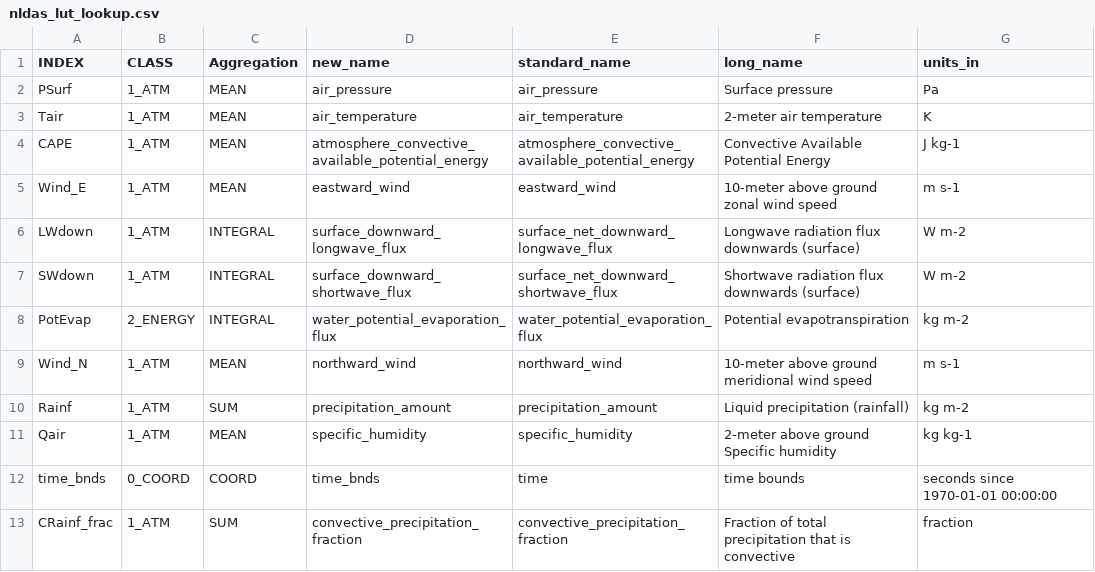
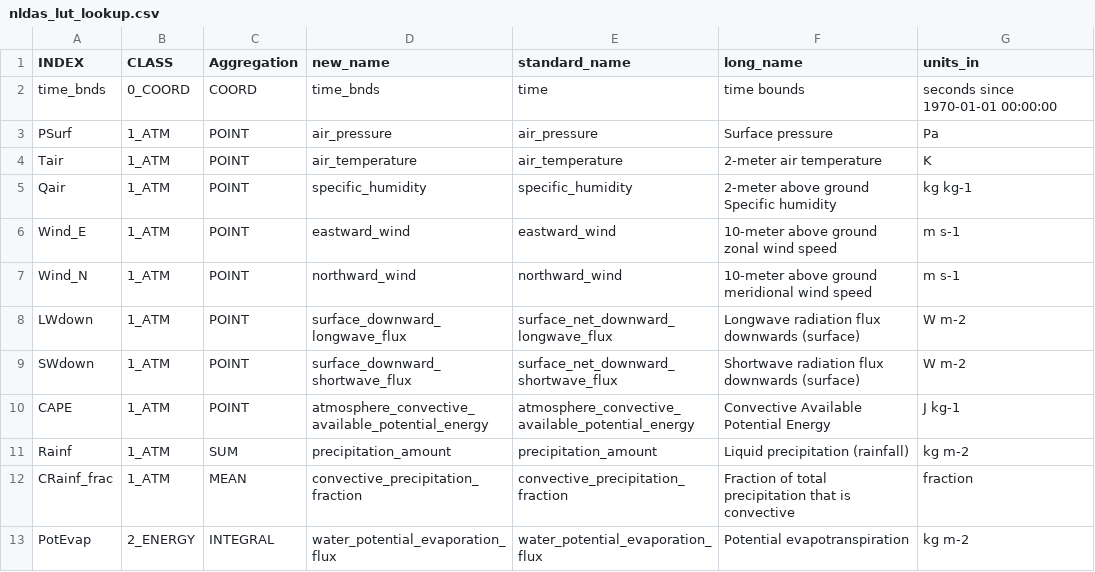
Before and after one commit to wjcapehart/NLDAS_Processing, a CSV file: nldas_lut_lookup.csv, drawn as a sheet.

Commit message:
Change aggregation method for several variables

```diff
--- a/nldas_lut_lookup.csv
+++ b/nldas_lut_lookup.csv
@@ -1,13 +1,13 @@
 INDEX,CLASS,Aggregation,new_name,standard_name,long_name,units_in
-PSurf,1_ATM,MEAN,air_pressure,air_pressure,Surface pressure,Pa
-Tair,1_ATM,MEAN,air_temperature,air_temperature,2-meter air temperature,K
-CAPE,1_ATM,MEAN,atmosphere_convective_available_potential_energy,atmosphere_convective_available_potential_energy,Convective Available Potential Energy,J kg-1
-Wind_E,1_ATM,MEAN,eastward_wind,eastward_wind,10-meter above ground zonal wind speed,m s-1
-LWdown,1_ATM,INTEGRAL,surface_downward_longwave_flux,surface_net_downward_longwave_flux,Longwave radiation flux downwards (surface),W m-2
-SWdown,1_ATM,INTEGRAL,surface_downward_shortwave_flux,surface_net_downward_shortwave_flux,Shortwave radiation flux downwards (surface),W m-2
+time_bnds,0_COORD,COORD,time_bnds,time,time bounds,seconds since 1970-01-01 00:00:00
+PSurf,1_ATM,POINT,air_pressure,air_pressure,Surface pressure,Pa
+Tair,1_ATM,POINT,air_temperature,air_temperature,2-meter air temperature,K
+Qair,1_ATM,POINT,specific_humidity,specific_humidity,2-meter above ground Specific humidity,kg kg-1
+Wind_E,1_ATM,POINT,eastward_wind,eastward_wind,10-meter above ground zonal wind speed,m s-1
+Wind_N,1_ATM,POINT,northward_wind,northward_wind,10-meter above ground meridional wind speed,m s-1
+LWdown,1_ATM,POINT,surface_downward_longwave_flux,surface_net_downward_longwave_flux,Longwave radiation flux downwards (surface),W m-2
+SWdown,1_ATM,POINT,surface_downward_shortwave_flux,surface_net_downward_shortwave_flux,Shortwave radiation flux downwards (surface),W m-2
+CAPE,1_ATM,POINT,atmosphere_convective_available_potential_energy,atmosphere_convective_available_potential_energy,Convective Available Potential Energy,J kg-1
+Rainf,1_ATM,SUM,precipitation_amount,precipitation_amount,Liquid precipitation (rainfall),kg m-2
+CRainf_frac,1_ATM,MEAN,convective_precipitation_fraction,convective_precipitation_fraction,Fraction of total precipitation that is convective,fraction
 PotEvap,2_ENERGY,INTEGRAL,water_potential_evaporation_flux,water_potential_evaporation_flux,Potential evapotranspiration,kg m-2
-Wind_N,1_ATM,MEAN,northward_wind,northward_wind,10-meter above ground meridional wind speed,m s-1
-Rainf,1_ATM,SUM,precipitation_amount,precipitation_amount,Liquid precipitation (rainfall),kg m-2
-Qair,1_ATM,MEAN,specific_humidity,specific_humidity,2-meter above ground Specific humidity,kg kg-1
-time_bnds,0_COORD,COORD,time_bnds,time,time bounds,seconds since 1970-01-01 00:00:00
-CRainf_frac,1_ATM,SUM,convective_precipitation_fraction,convective_precipitation_fraction,Fraction of total precipitation that is convective,fraction
```
